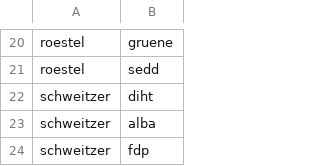
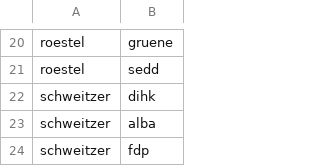
Before and after one commit to VerenaNagel/Kohlekommission, a CSV file: edgelist.csv, drawn as a sheet; only a part is shown, gaps mark what is left out.

Commit message:
Update edgelist.csv

```diff
--- a/edgelist.csv
+++ b/edgelist.csv
@@ -21,3 +21,3 @@ roestel,gruene
 roestel,sedd
-schweitzer,diht
+schweitzer,dihk
 schweitzer,alba
```
